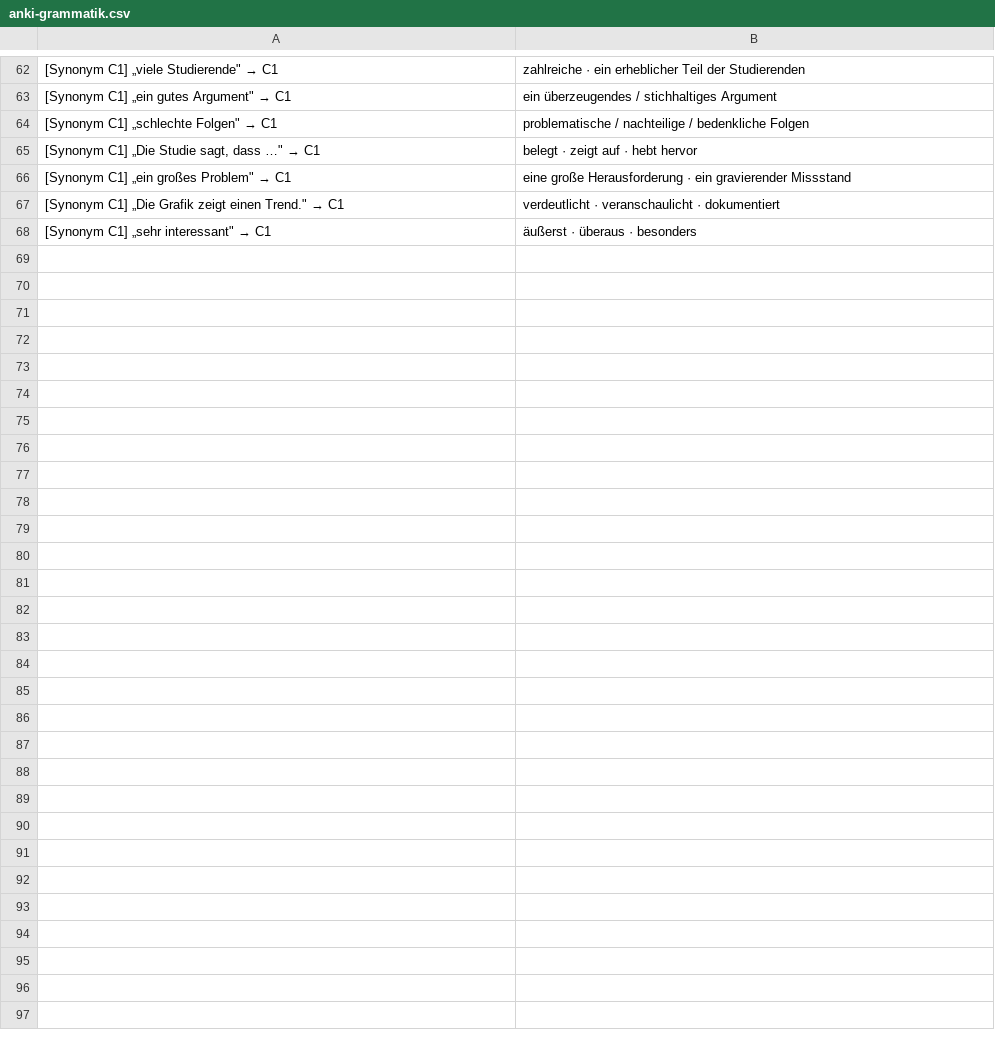
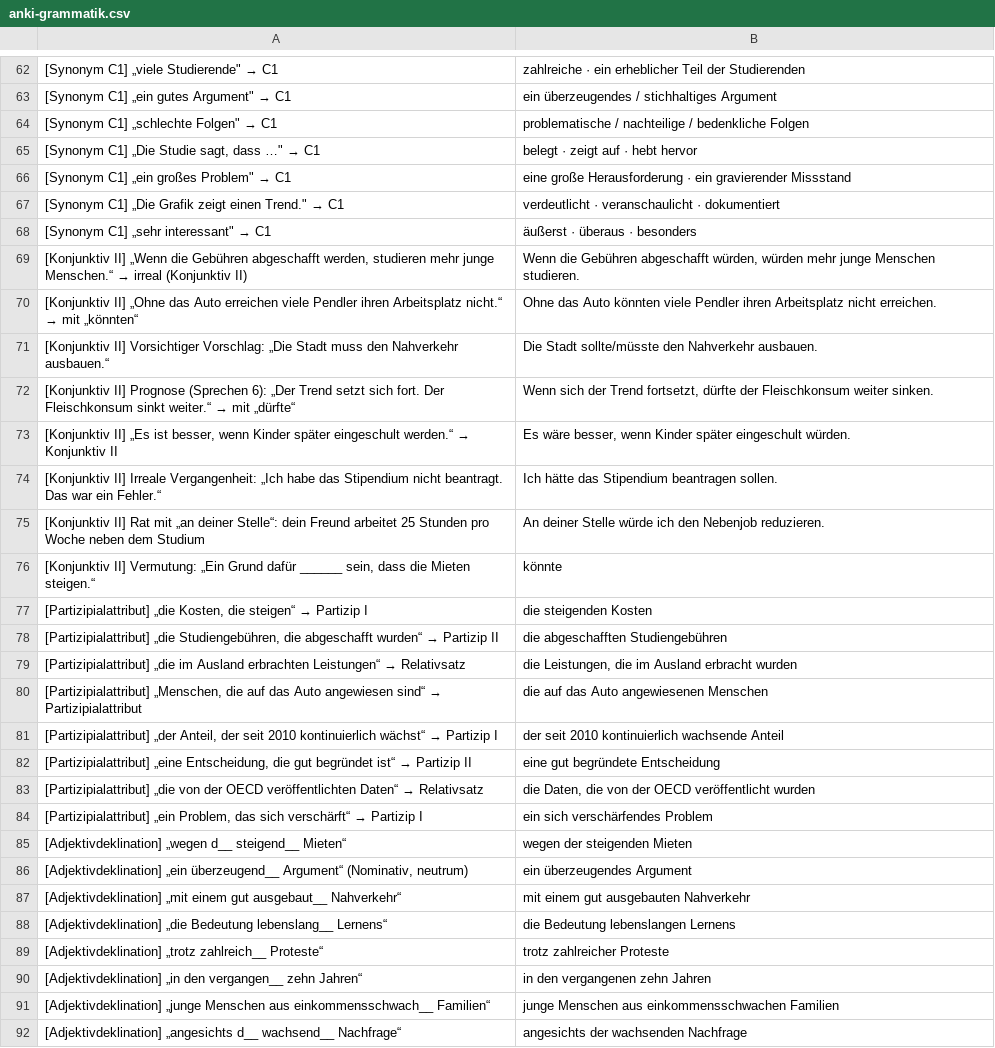
Before and after one commit to Alexandrus-the-Great/testdaf-trainer, a CSV file: anki-grammatik.csv, drawn as a sheet; only a part is shown, gaps mark what is left out.

```diff
--- a/anki-grammatik.csv
+++ b/anki-grammatik.csv
@@ -68 +68,25 @@
 [Synonym C1] „sehr interessant" → C1;äußerst · überaus · besonders
+[Konjunktiv II] „Wenn die Gebühren abgeschafft werden, studieren mehr junge Menschen.“ → irreal (Konjunktiv II);Wenn die Gebühren abgeschafft würden, würden mehr junge Menschen studieren.
+[Konjunktiv II] „Ohne das Auto erreichen viele Pendler ihren Arbeitsplatz nicht.“ → mit „könnten“;Ohne das Auto könnten viele Pendler ihren Arbeitsplatz nicht erreichen.
+[Konjunktiv II] Vorsichtiger Vorschlag: „Die Stadt muss den Nahverkehr ausbauen.“;Die Stadt sollte/müsste den Nahverkehr ausbauen.
+[Konjunktiv II] Prognose (Sprechen 6): „Der Trend setzt sich fort. Der Fleischkonsum sinkt weiter.“ → mit „dürfte“;Wenn sich der Trend fortsetzt, dürfte der Fleischkonsum weiter sinken.
+[Konjunktiv II] „Es ist besser, wenn Kinder später eingeschult werden.“ → Konjunktiv II;Es wäre besser, wenn Kinder später eingeschult würden.
+[Konjunktiv II] Irreale Vergangenheit: „Ich habe das Stipendium nicht beantragt. Das war ein Fehler.“;Ich hätte das Stipendium beantragen sollen.
+[Konjunktiv II] Rat mit „an deiner Stelle“: dein Freund arbeitet 25 Stunden pro Woche neben dem Studium;An deiner Stelle würde ich den Nebenjob reduzieren.
+[Konjunktiv II] Vermutung: „Ein Grund dafür ______ sein, dass die Mieten steigen.“;könnte
+[Partizipialattribut] „die Kosten, die steigen“ → Partizip I;die steigenden Kosten
+[Partizipialattribut] „die Studiengebühren, die abgeschafft wurden“ → Partizip II;die abgeschafften Studiengebühren
+[Partizipialattribut] „die im Ausland erbrachten Leistungen“ → Relativsatz;die Leistungen, die im Ausland erbracht wurden
+[Partizipialattribut] „Menschen, die auf das Auto angewiesen sind“ → Partizipialattribut;die auf das Auto angewiesenen Menschen
+[Partizipialattribut] „der Anteil, der seit 2010 kontinuierlich wächst“ → Partizip I;der seit 2010 kontinuierlich wachsende Anteil
+[Partizipialattribut] „eine Entscheidung, die gut begründet ist“ → Partizip II;eine gut begründete Entscheidung
+[Partizipialattribut] „die von der OECD veröffentlichten Daten“ → Relativsatz;die Daten, die von der OECD veröffentlicht wurden
+[Partizipialattribut] „ein Problem, das sich verschärft“ → Partizip I;ein sich verschärfendes Problem
+[Adjektivdeklination] „wegen d__ steigend__ Mieten“;wegen der steigenden Mieten
+[Adjektivdeklination] „ein überzeugend__ Argument“ (Nominativ, neutrum);ein überzeugendes Argument
+[Adjektivdeklination] „mit einem gut ausgebaut__ Nahverkehr“;mit einem gut ausgebauten Nahverkehr
+[Adjektivdeklination] „die Bedeutung lebenslang__ Lernens“;die Bedeutung lebenslangen Lernens
+[Adjektivdeklination] „trotz zahlreich__ Proteste“;trotz zahlreicher Proteste
+[Adjektivdeklination] „in den vergangen__ zehn Jahren“;in den vergangenen zehn Jahren
+[Adjektivdeklination] „junge Menschen aus einkommensschwach__ Familien“;junge Menschen aus einkommensschwachen Familien
+[Adjektivdeklination] „angesichts d__ wachsend__ Nachfrage“;angesichts der wachsenden Nachfrage
```
Also changed, not shown: 3 other files.
